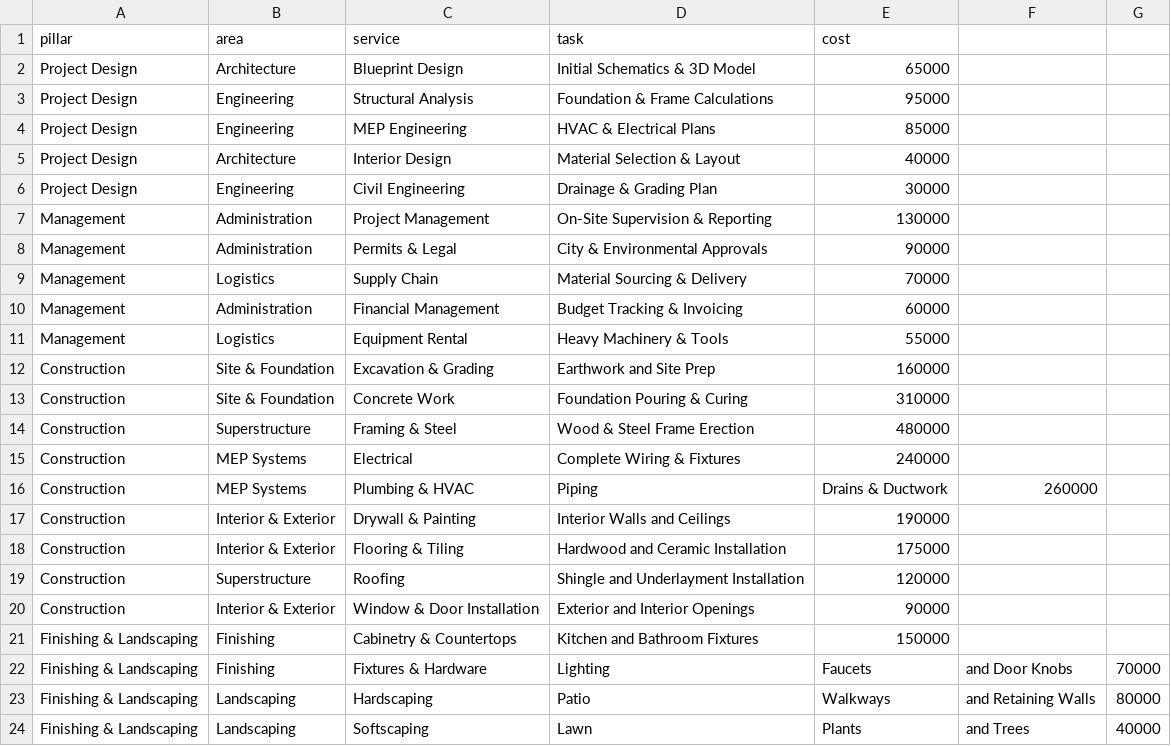
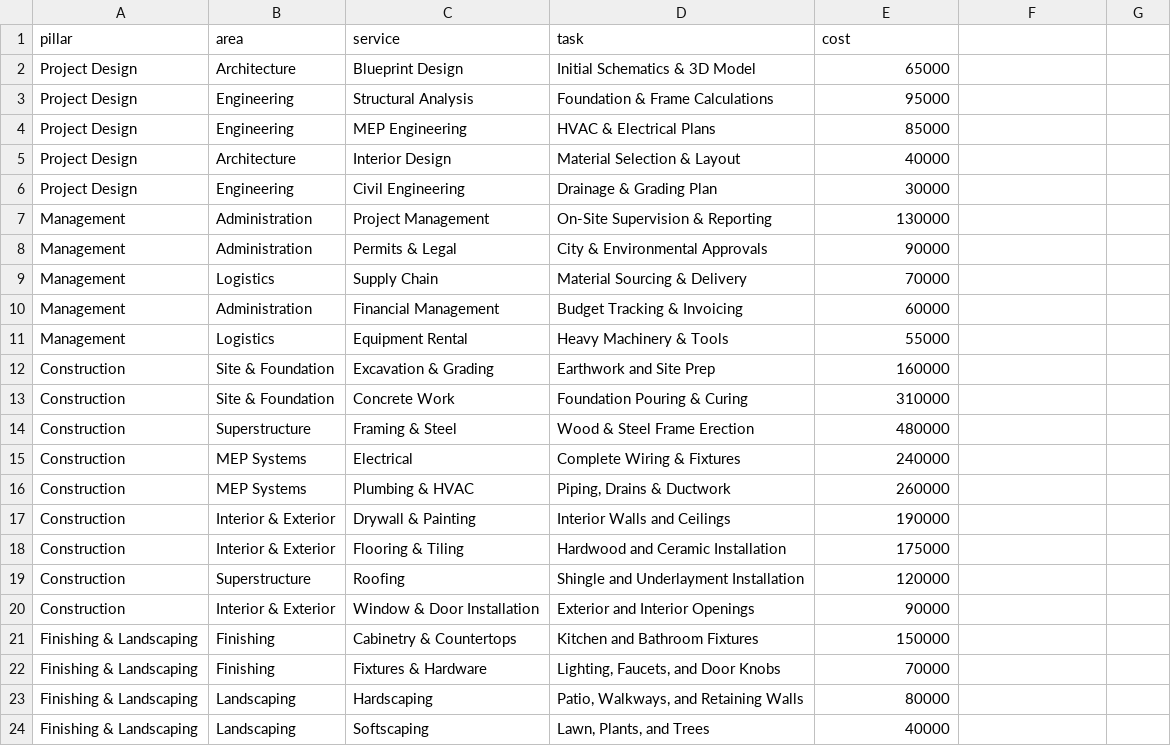
Before and after one commit to Genovese-Felipe/Python-Data-Driven-Visualization-Journey, a CSV file: vizlab/data/v1_v006.csv, drawn as a sheet; the diff names each change by its address in the sheet, - before the commit and + after, or states it on an @@ line.

Commit message:
fix(data): quote all CSV cells for robust comma-containing labels

```diff
--- a/vizlab/data/v1_v006.csv
+++ b/vizlab/data/v1_v006.csv
-D16 (task): Piping
+D16 (task): Piping, Drains & Ductwork
-E16 (cost): Drains & Ductwork
+E16 (cost): 260000
-F16: 260000
+F16: (empty)
-D22 (task): Lighting
+D22 (task): Lighting, Faucets, and Door Knobs
-E22 (cost): Faucets
+E22 (cost): 70000
-F22: and Door Knobs
+F22: (empty)
-G22: 70000
+G22: (empty)
-D23 (task): Patio
+D23 (task): Patio, Walkways, and Retaining Walls
-E23 (cost): Walkways
+E23 (cost): 80000
-F23: and Retaining Walls
+F23: (empty)
-G23: 80000
+G23: (empty)
-D24 (task): Lawn
+D24 (task): Lawn, Plants, and Trees
-E24 (cost): Plants
+E24 (cost): 40000
-F24: and Trees
+F24: (empty)
-G24: 40000
+G24: (empty)
```
